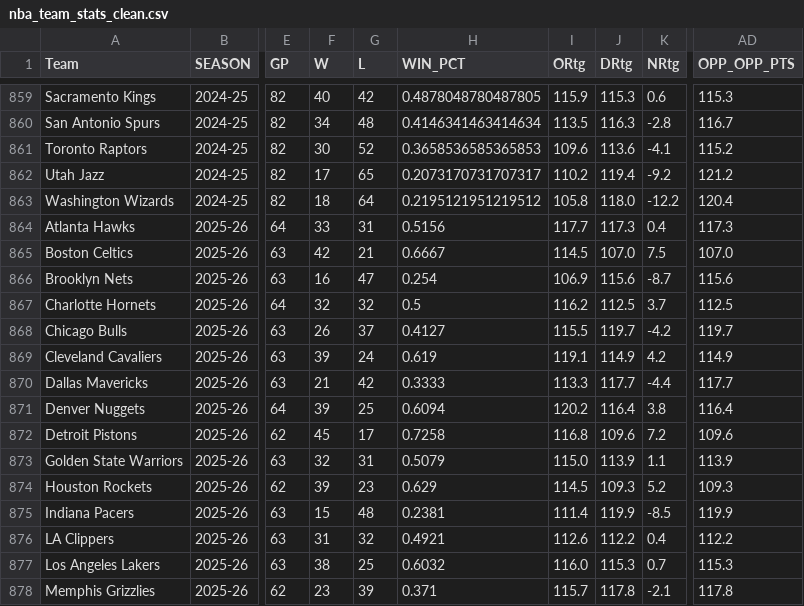
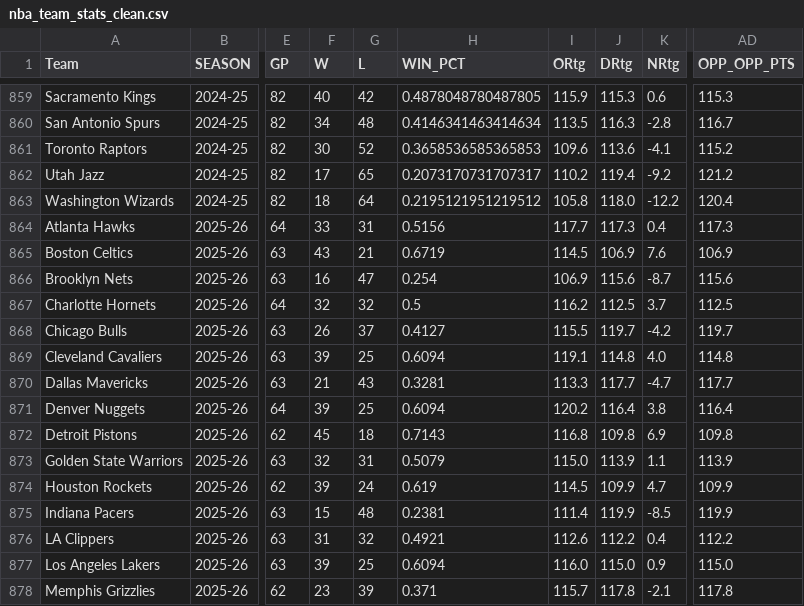
Before and after one commit to GyMehta/nba-evolution-analysis, a CSV file: nba_team_stats_clean.csv, drawn as a sheet; only a part is shown, gaps mark what is left out; the diff covers the shown part only; the diff names each change by its address in the sheet, - before the commit and + after, or states it on an @@ line.

```diff
--- a/nba_team_stats_clean.csv
+++ b/nba_team_stats_clean.csv
-F865 (W): 42
+F865 (W): 43
-H865 (WIN_PCT): 0.6667
+H865 (WIN_PCT): 0.6719
-J865 (DRtg): 107.0
+J865 (DRtg): 106.9
-K865 (NRtg): 7.5
+K865 (NRtg): 7.6
-AD865 (OPP_OPP_PTS): 107.0
+AD865 (OPP_OPP_PTS): 106.9
-G869 (L): 24
+G869 (L): 25
-H869 (WIN_PCT): 0.619
+H869 (WIN_PCT): 0.6094
-J869 (DRtg): 114.9
+J869 (DRtg): 114.8
-K869 (NRtg): 4.2
+K869 (NRtg): 4.0
-AD869 (OPP_OPP_PTS): 114.9
+AD869 (OPP_OPP_PTS): 114.8
-G870 (L): 42
+G870 (L): 43
-H870 (WIN_PCT): 0.3333
+H870 (WIN_PCT): 0.3281
-K870 (NRtg): -4.4
+K870 (NRtg): -4.7
-G872 (L): 17
+G872 (L): 18
-H872 (WIN_PCT): 0.7258
+H872 (WIN_PCT): 0.7143
-J872 (DRtg): 109.6
+J872 (DRtg): 109.8
-K872 (NRtg): 7.2
+K872 (NRtg): 6.9
-AD872 (OPP_OPP_PTS): 109.6
+AD872 (OPP_OPP_PTS): 109.8
-G874 (L): 23
+G874 (L): 24
-H874 (WIN_PCT): 0.629
+H874 (WIN_PCT): 0.619
-J874 (DRtg): 109.3
+J874 (DRtg): 109.9
-K874 (NRtg): 5.2
+K874 (NRtg): 4.7
-AD874 (OPP_OPP_PTS): 109.3
+AD874 (OPP_OPP_PTS): 109.9
-F877 (W): 38
+F877 (W): 39
-H877 (WIN_PCT): 0.6032
+H877 (WIN_PCT): 0.6094
-J877 (DRtg): 115.3
+J877 (DRtg): 115.0
-K877 (NRtg): 0.7
+K877 (NRtg): 0.9
-AD877 (OPP_OPP_PTS): 115.3
+AD877 (OPP_OPP_PTS): 115.0
```
Also changed, not shown: 36 edited cells elsewhere in this file, nba_multiyear_similarity.csv, team_profiles.csv, 5 other files.
